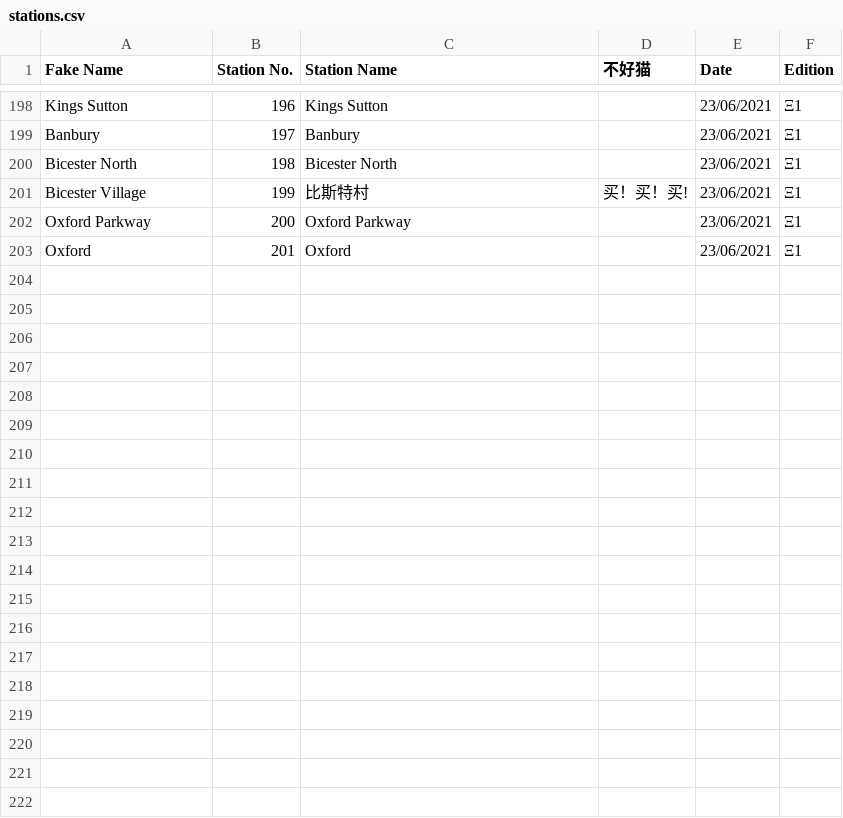
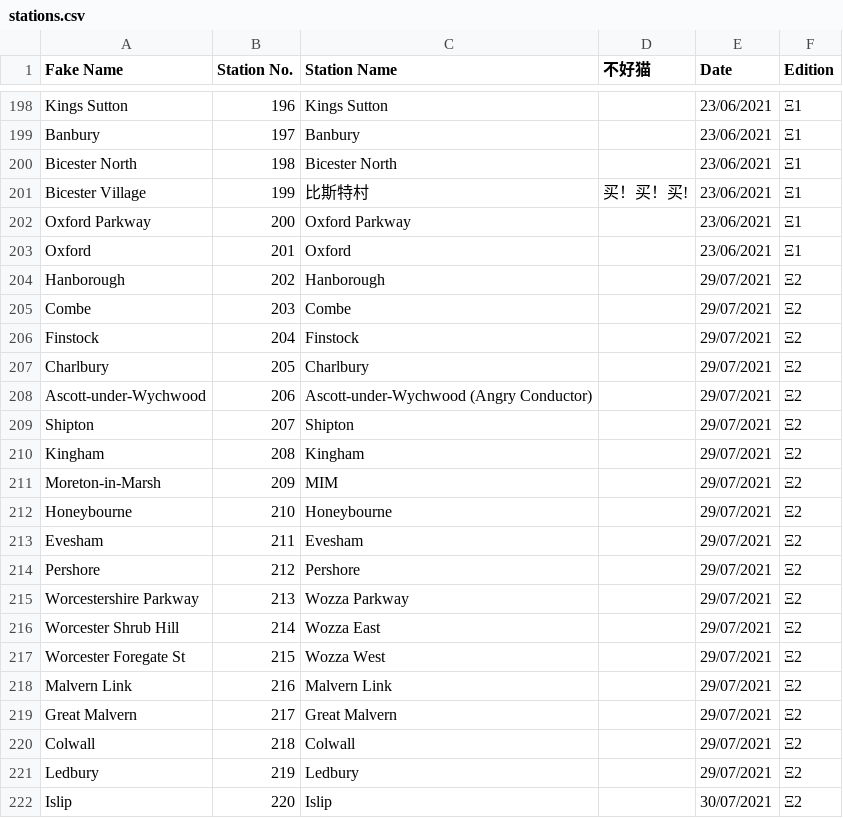
Before and after one commit to NuttyTrains/NuttyTrains.github.io, a CSV file: data/stations.csv, drawn as a sheet; only a part is shown, gaps mark what is left out.

```diff
--- a/data/stations.csv
+++ b/data/stations.csv
@@ -203 +203,20 @@ Oxford Parkway,200,Oxford Parkway,,23/06/2021,Ξ1
 Oxford,201,Oxford,,23/06/2021,Ξ1
+Hanborough,202,Hanborough,,29/07/2021,Ξ2
+Combe,203,Combe,,29/07/2021,Ξ2
+Finstock,204,Finstock,,29/07/2021,Ξ2
+Charlbury,205,Charlbury,,29/07/2021,Ξ2
+Ascott-under-Wychwood,206,Ascott-under-Wychwood (Angry Conductor),,29/07/2021,Ξ2
+Shipton,207,Shipton,,29/07/2021,Ξ2
+Kingham,208,Kingham,,29/07/2021,Ξ2
+Moreton-in-Marsh,209,MIM,,29/07/2021,Ξ2
+Honeybourne,210,Honeybourne,,29/07/2021,Ξ2
+Evesham,211,Evesham,,29/07/2021,Ξ2
+Pershore,212,Pershore,,29/07/2021,Ξ2
+Worcestershire Parkway,213,Wozza Parkway,,29/07/2021,Ξ2
+Worcester Shrub Hill,214,Wozza East,,29/07/2021,Ξ2
+Worcester Foregate St,215,Wozza West,,29/07/2021,Ξ2
+Malvern Link,216,Malvern Link,,29/07/2021,Ξ2
+Great Malvern,217,Great Malvern,,29/07/2021,Ξ2
+Colwall,218,Colwall,,29/07/2021,Ξ2
+Ledbury,219,Ledbury,,29/07/2021,Ξ2
+Islip,220,Islip,,30/07/2021,Ξ2
```
Also changed, not shown: 13 other files.
